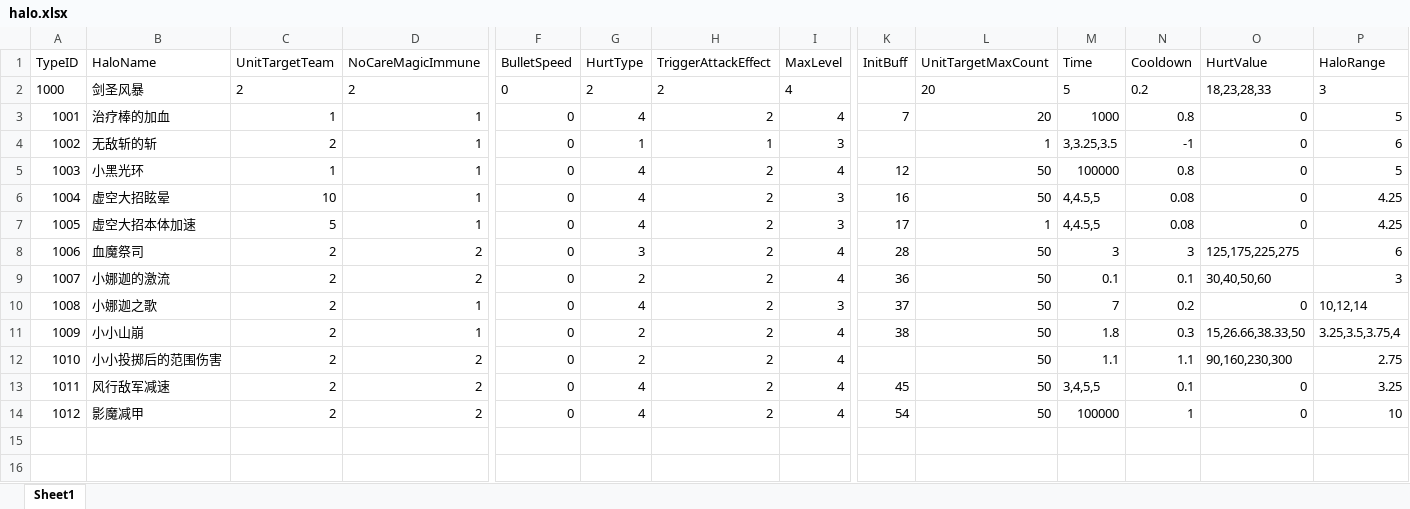
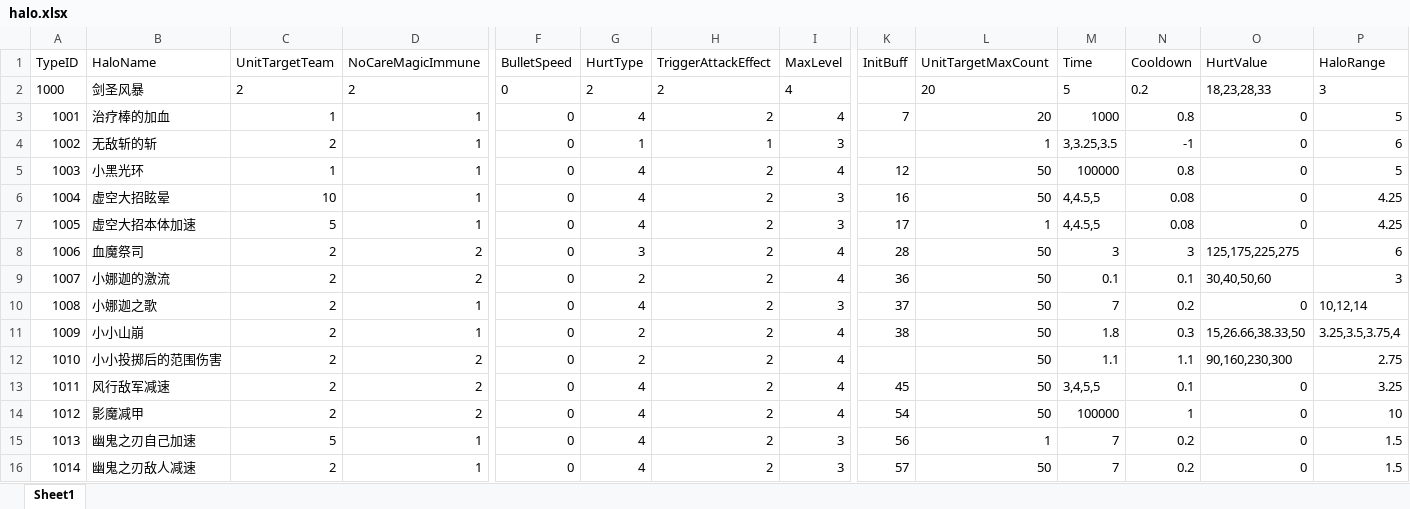
Before and after one commit to lvshiling/dotanet, an Excel workbook: bin/conf/halo.xlsx, sheet Sheet1, drawn as a sheet; only a part is shown, gaps mark what is left out; values as stored, in another font and other column widths than the file's, no borders; rows hold the shown columns only; the diff names each change by its address in the sheet, - before the commit and + after, or states it on an @@ line.

```diff
--- a/bin/conf/halo.xlsx (sheet Sheet1)
+++ b/bin/conf/halo.xlsx (sheet Sheet1)
+row 15: 1013 | 幽鬼之刃自己加速 | 5 | 1 | 0 | 4 | 2 | 3 | 56 | 1 | 7 | 0.2 | 0 | 1.5
+row 16: 1014 | 幽鬼之刃敌人减速 | 2 | 1 | 0 | 4 | 2 | 3 | 57 | 50 | 7 | 0.2 | 0 | 1.5
```
Also changed, not shown: bin/conf/buff.xlsx, bin/conf/skills.xlsx, 9 other files.
